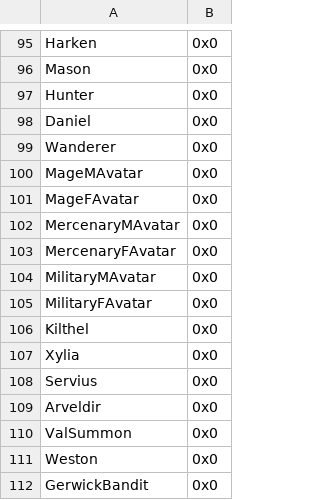
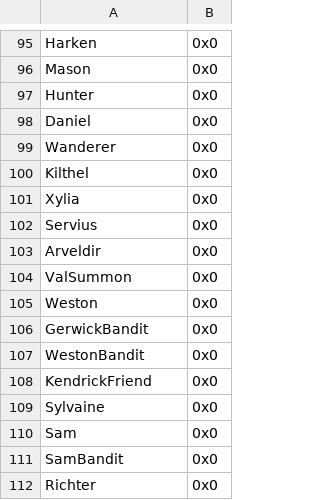
Before and after one commit to Snakey11/Legends-of-Avenir, a CSV file: CSV/Tables/Miscellaneous/EscapeQuoteTable.csv, drawn as a sheet; only a part is shown, gaps mark what is left out; the shorter side is filled out with more unchanged rows; the diff names each change by its address in the sheet, - before the commit and + after, or states it on an @@ line.

```diff
--- a/CSV/Tables/Miscellaneous/EscapeQuoteTable.csv
+++ b/CSV/Tables/Miscellaneous/EscapeQuoteTable.csv
-row 100: MageMAvatar | 0x0
-row 101: MageFAvatar | 0x0
-row 102: MercenaryMAvatar | 0x0
-row 103: MercenaryFAvatar | 0x0
-row 104: MilitaryMAvatar | 0x0
-row 105: MilitaryFAvatar | 0x0
```
Also changed, not shown: CSV/Tables/ClassCharacter/CharacterTable.csv, CSV/Tables/ClassCharacter/ClassTable.csv, 10 other files.
